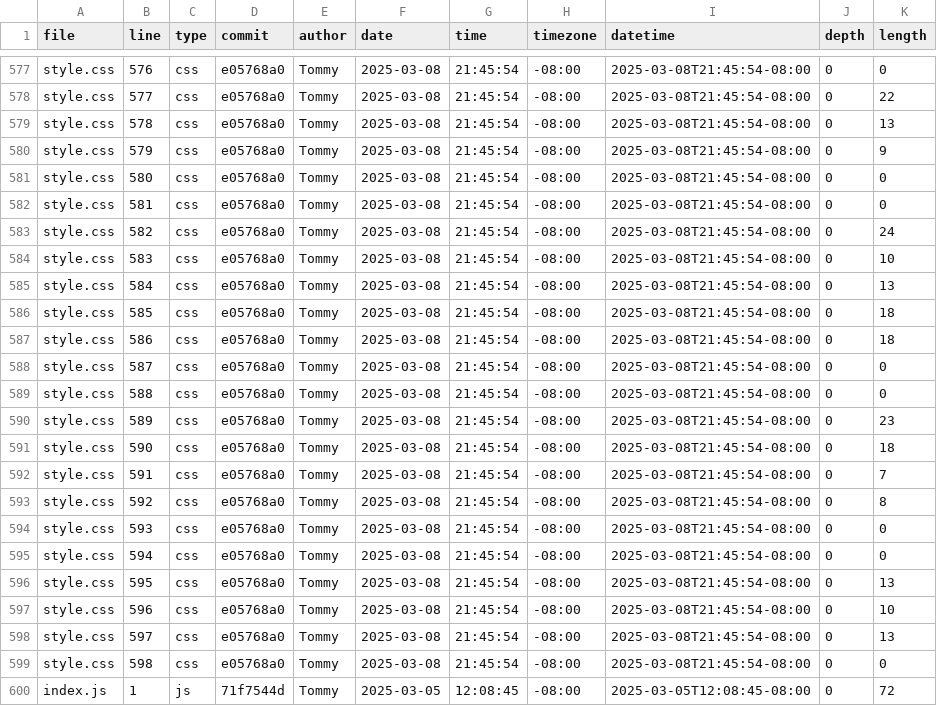
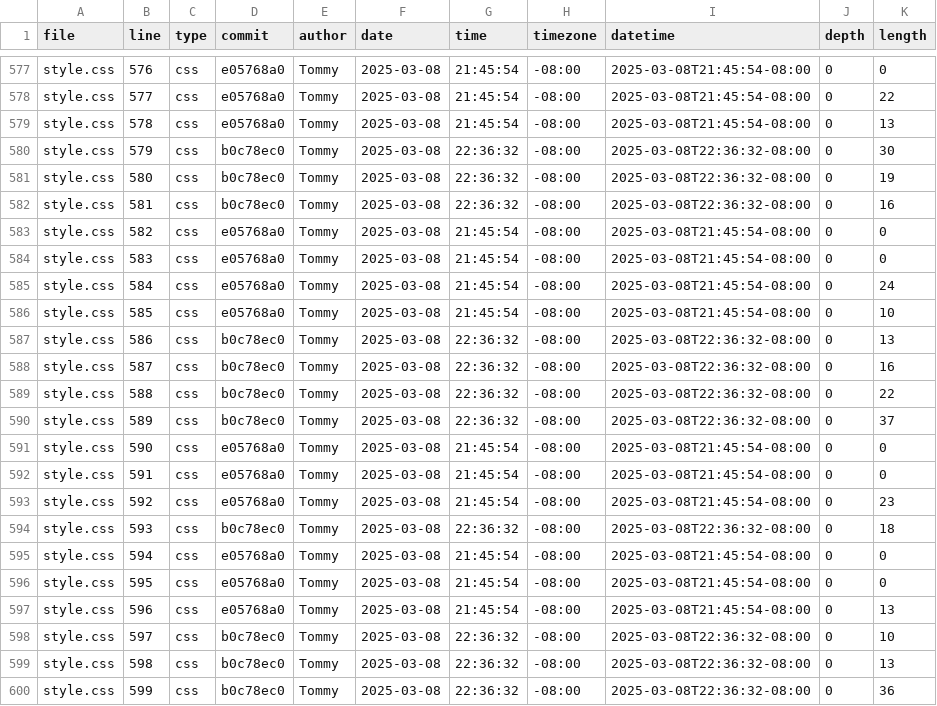
Before and after one commit to tommycho1223/portfolio, a CSV file: meta/loc.csv, drawn as a sheet; only a part is shown, gaps mark what is left out; the shorter side is filled out with more unchanged rows; the diff covers the shown part only.

```diff
--- a/meta/loc.csv
+++ b/meta/loc.csv
@@ -579,21 +579,22 @@ style.css,577,css,e05768a0,Tommy,2025-03-08,21:45:54,-08:00,2025-03-08T21:45:54-
 style.css,578,css,e05768a0,Tommy,2025-03-08,21:45:54,-08:00,2025-03-08T21:45:54-08:00,0,13
-style.css,579,css,e05768a0,Tommy,2025-03-08,21:45:54,-08:00,2025-03-08T21:45:54-08:00,0,9
-style.css,580,css,e05768a0,Tommy,2025-03-08,21:45:54,-08:00,2025-03-08T21:45:54-08:00,0,0
-style.css,581,css,e05768a0,Tommy,2025-03-08,21:45:54,-08:00,2025-03-08T21:45:54-08:00,0,0
-style.css,582,css,e05768a0,Tommy,2025-03-08,21:45:54,-08:00,2025-03-08T21:45:54-08:00,0,24
-style.css,583,css,e05768a0,Tommy,2025-03-08,21:45:54,-08:00,2025-03-08T21:45:54-08:00,0,10
-style.css,584,css,e05768a0,Tommy,2025-03-08,21:45:54,-08:00,2025-03-08T21:45:54-08:00,0,13
-style.css,585,css,e05768a0,Tommy,2025-03-08,21:45:54,-08:00,2025-03-08T21:45:54-08:00,0,18
-style.css,586,css,e05768a0,Tommy,2025-03-08,21:45:54,-08:00,2025-03-08T21:45:54-08:00,0,18
-style.css,587,css,e05768a0,Tommy,2025-03-08,21:45:54,-08:00,2025-03-08T21:45:54-08:00,0,0
-style.css,588,css,e05768a0,Tommy,2025-03-08,21:45:54,-08:00,2025-03-08T21:45:54-08:00,0,0
-style.css,589,css,e05768a0,Tommy,2025-03-08,21:45:54,-08:00,2025-03-08T21:45:54-08:00,0,23
-style.css,590,css,e05768a0,Tommy,2025-03-08,21:45:54,-08:00,2025-03-08T21:45:54-08:00,0,18
-style.css,591,css,e05768a0,Tommy,2025-03-08,21:45:54,-08:00,2025-03-08T21:45:54-08:00,0,7
-style.css,592,css,e05768a0,Tommy,2025-03-08,21:45:54,-08:00,2025-03-08T21:45:54-08:00,0,8
-style.css,593,css,e05768a0,Tommy,2025-03-08,21:45:54,-08:00,2025-03-08T21:45:54-08:00,0,0
+style.css,579,css,b0c78ec0,Tommy,2025-03-08,22:36:32,-08:00,2025-03-08T22:36:32-08:00,0,30
+style.css,580,css,b0c78ec0,Tommy,2025-03-08,22:36:32,-08:00,2025-03-08T22:36:32-08:00,0,19
+style.css,581,css,b0c78ec0,Tommy,2025-03-08,22:36:32,-08:00,2025-03-08T22:36:32-08:00,0,16
+style.css,582,css,e05768a0,Tommy,2025-03-08,21:45:54,-08:00,2025-03-08T21:45:54-08:00,0,0
+style.css,583,css,e05768a0,Tommy,2025-03-08,21:45:54,-08:00,2025-03-08T21:45:54-08:00,0,0
+style.css,584,css,e05768a0,Tommy,2025-03-08,21:45:54,-08:00,2025-03-08T21:45:54-08:00,0,24
+style.css,585,css,e05768a0,Tommy,2025-03-08,21:45:54,-08:00,2025-03-08T21:45:54-08:00,0,10
+style.css,586,css,b0c78ec0,Tommy,2025-03-08,22:36:32,-08:00,2025-03-08T22:36:32-08:00,0,13
+style.css,587,css,b0c78ec0,Tommy,2025-03-08,22:36:32,-08:00,2025-03-08T22:36:32-08:00,0,16
+style.css,588,css,b0c78ec0,Tommy,2025-03-08,22:36:32,-08:00,2025-03-08T22:36:32-08:00,0,22
+style.css,589,css,b0c78ec0,Tommy,2025-03-08,22:36:32,-08:00,2025-03-08T22:36:32-08:00,0,37
+style.css,590,css,e05768a0,Tommy,2025-03-08,21:45:54,-08:00,2025-03-08T21:45:54-08:00,0,0
+style.css,591,css,e05768a0,Tommy,2025-03-08,21:45:54,-08:00,2025-03-08T21:45:54-08:00,0,0
+style.css,592,css,e05768a0,Tommy,2025-03-08,21:45:54,-08:00,2025-03-08T21:45:54-08:00,0,23
+style.css,593,css,b0c78ec0,Tommy,2025-03-08,22:36:32,-08:00,2025-03-08T22:36:32-08:00,0,18
 style.css,594,css,e05768a0,Tommy,2025-03-08,21:45:54,-08:00,2025-03-08T21:45:54-08:00,0,0
-style.css,595,css,e05768a0,Tommy,2025-03-08,21:45:54,-08:00,2025-03-08T21:45:54-08:00,0,13
-style.css,596,css,e05768a0,Tommy,2025-03-08,21:45:54,-08:00,2025-03-08T21:45:54-08:00,0,10
-style.css,597,css,e05768a0,Tommy,2025-03-08,21:45:54,-08:00,2025-03-08T21:45:54-08:00,0,13
-style.css,598,css,e05768a0,Tommy,2025-03-08,21:45:54,-08:00,2025-03-08T21:45:54-08:00,0,0
+style.css,595,css,e05768a0,Tommy,2025-03-08,21:45:54,-08:00,2025-03-08T21:45:54-08:00,0,0
+style.css,596,css,e05768a0,Tommy,2025-03-08,21:45:54,-08:00,2025-03-08T21:45:54-08:00,0,13
+style.css,597,css,b0c78ec0,Tommy,2025-03-08,22:36:32,-08:00,2025-03-08T22:36:32-08:00,0,10
+style.css,598,css,b0c78ec0,Tommy,2025-03-08,22:36:32,-08:00,2025-03-08T22:36:32-08:00,0,13
+style.css,599,css,b0c78ec0,Tommy,2025-03-08,22:36:32,-08:00,2025-03-08T22:36:32-08:00,0,36
```
Also changed, not shown: 1 added row, 1 removed row and 11 edited cells elsewhere in this file.
